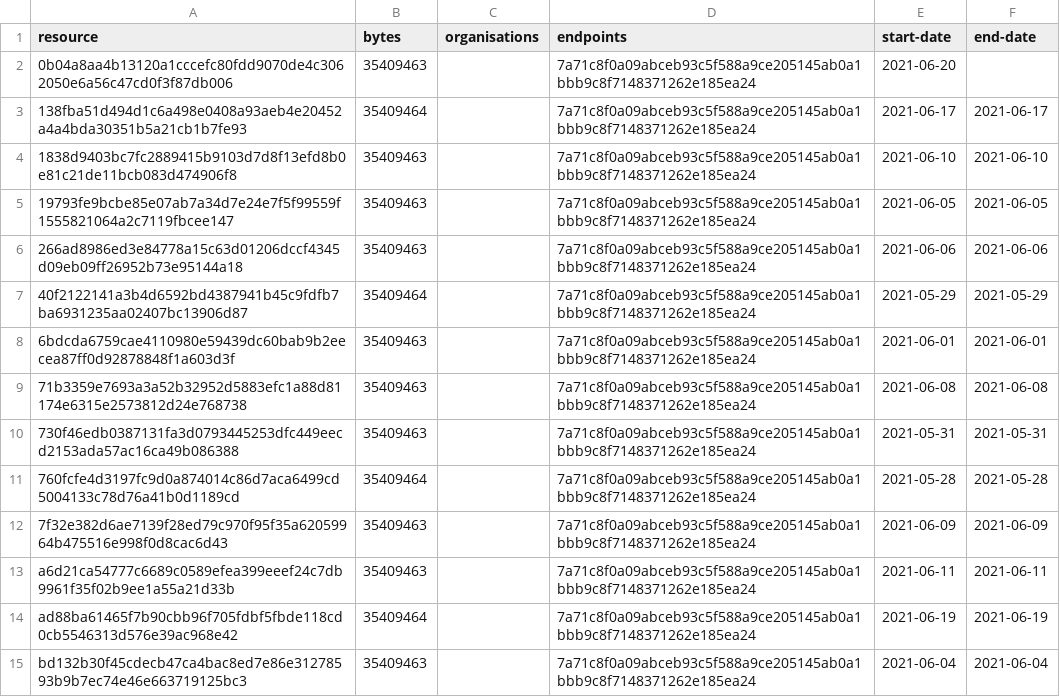
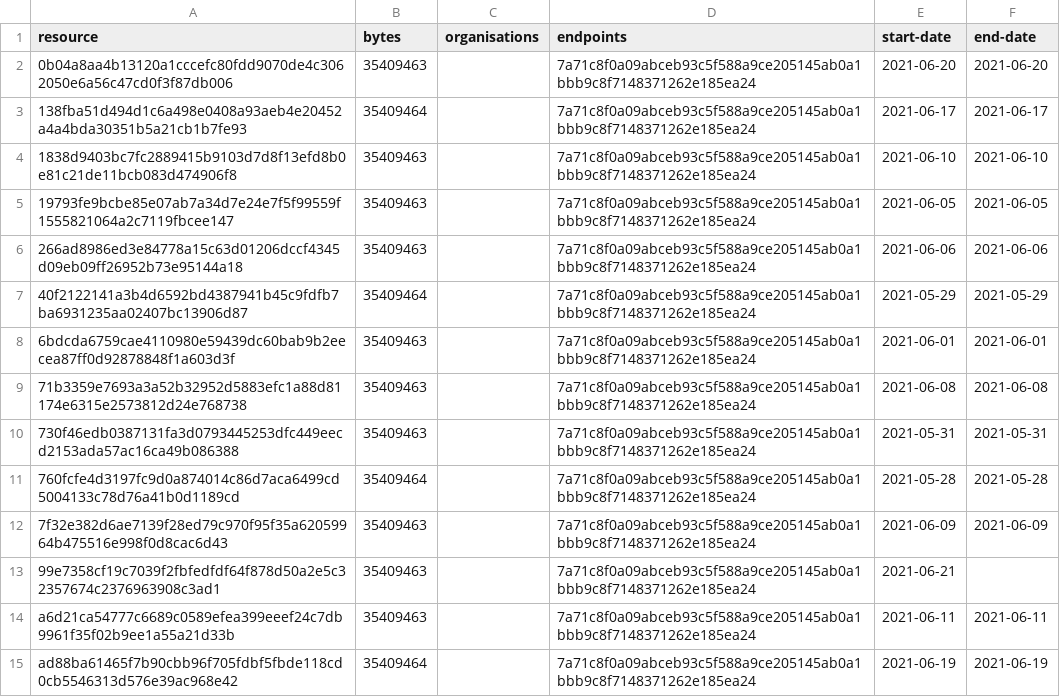
Before and after one commit to digital-land/green-belt-collection, a CSV file: collection/resource.csv, drawn as a sheet; only a part is shown; the shorter side is filled out with more unchanged rows.

```diff
--- a/collection/resource.csv
+++ b/collection/resource.csv
@@ -1,3 +1,3 @@
 resource,bytes,organisations,endpoints,start-date,end-date
-0b04a8aa4b13120a1cccefc80fdd9070de4c3062050e6a56c47cd0f3f87db006,35409463,,7a71c8f0a09abceb93c5f588a9ce205145ab0a1bbb9c8f7148371262e185ea24,2021-06-20,
+0b04a8aa4b13120a1cccefc80fdd9070de4c3062050e6a56c47cd0f3f87db006,35409463,,7a71c8f0a09abceb93c5f588a9ce205145ab0a1bbb9c8f7148371262e185ea24,2021-06-20,2021-06-20
 138fba51d494d1c6a498e0408a93aeb4e20452a4a4bda30351b5a21cb1b7fe93,35409464,,7a71c8f0a09abceb93c5f588a9ce205145ab0a1bbb9c8f7148371262e185ea24,2021-06-17,2021-06-17
@@ -12,2 +12,3 @@ resource,bytes,organisations,endpoints,start-date,end-date
 7f32e382d6ae7139f28ed79c970f95f35a62059964b475516e998f0d8cac6d43,35409463,,7a71c8f0a09abceb93c5f588a9ce205145ab0a1bbb9c8f7148371262e185ea24,2021-06-09,2021-06-09
+99e7358cf19c7039f2fbfedfdf64f878d50a2e5c32357674c2376963908c3ad1,35409463,,7a71c8f0a09abceb93c5f588a9ce205145ab0a1bbb9c8f7148371262e185ea24,2021-06-21,
 a6d21ca54777c6689c0589efea399eeef24c7db9961f35f02b9ee1a55a21d33b,35409463,,7a71c8f0a09abceb93c5f588a9ce205145ab0a1bbb9c8f7148371262e185ea24,2021-06-11,2021-06-11
```
Also changed, not shown: collection/log.csv, 1 other file.
